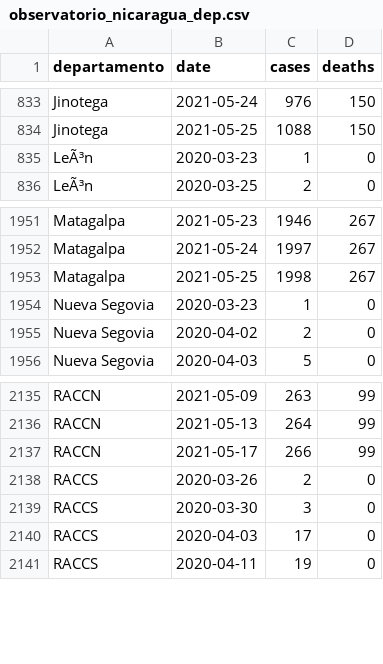
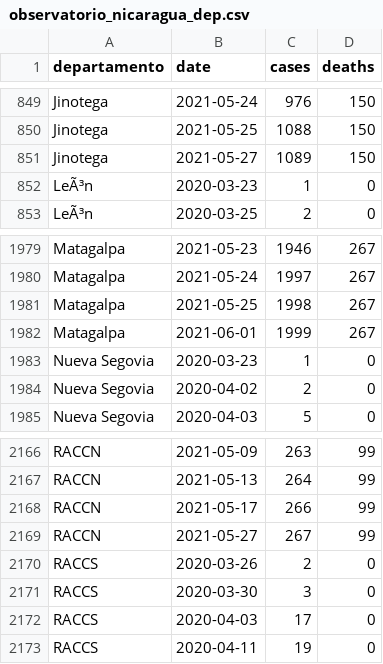
Before and after one commit to RRMaximiliano/covid-shiny-app, a CSV file: scrape/data/final/observatorio_nicaragua_dep.csv, drawn as a sheet; only a part is shown, gaps mark what is left out; the diff covers the shown part only; the diff names each change by its address in the sheet, - before the commit and + after, or states it on an @@ line.

```diff
--- a/scrape/data/final/observatorio_nicaragua_dep.csv
+++ b/scrape/data/final/observatorio_nicaragua_dep.csv
+row 851: Jinotega | 2021-05-27 | 1089 | 150
+row 1982: Matagalpa | 2021-06-01 | 1999 | 267
+row 2169: RACCN | 2021-05-27 | 267 | 99
```
Also changed, not shown: 29 added rows and 2 edited cells elsewhere in this file, data/minsa.csv, data/observatorio_nicaragua_dep.csv, 26 other files.
